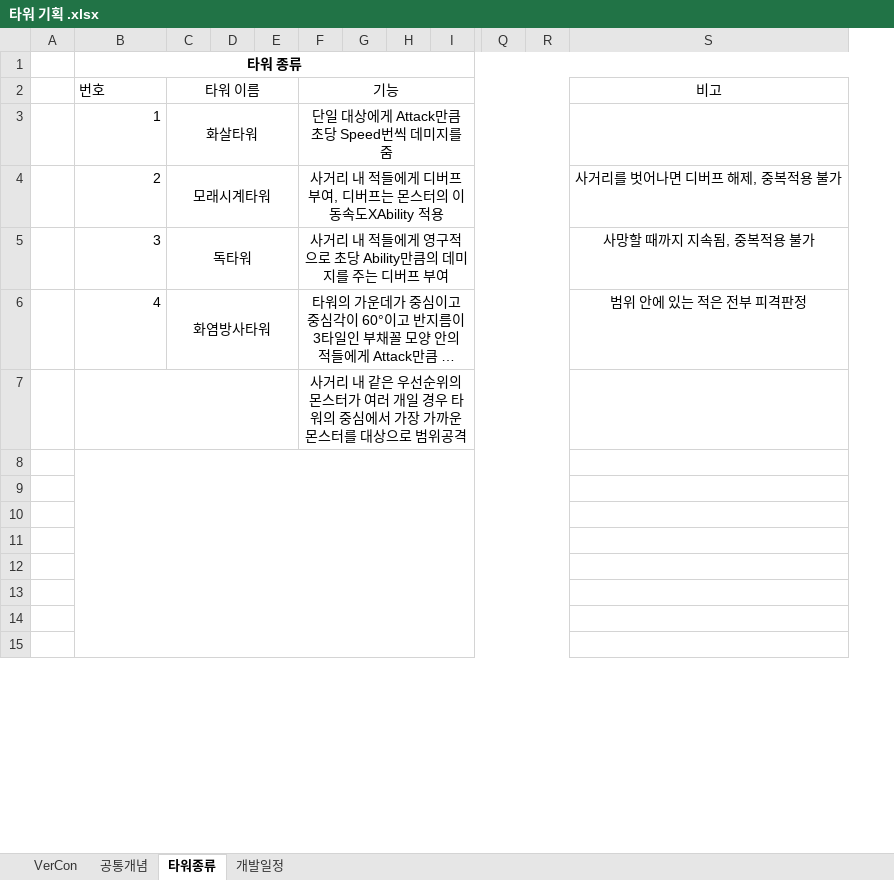
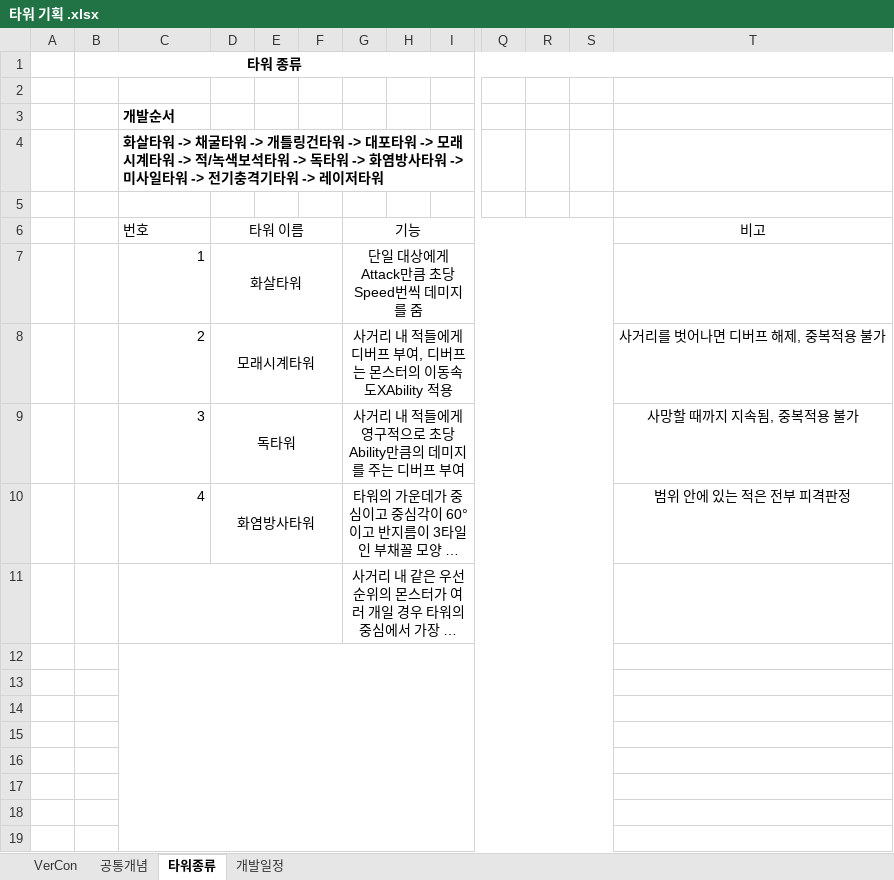
Before and after one commit to ChoWook/PlumTowerDefecne, an Excel workbook: Design/타워 기획 .xlsx, sheet 타워종류, drawn as a sheet; only a part is shown, gaps mark what is left out; long unchanged cells end in …; values as stored, in another font and other column widths than the file's, no borders; charts and pictures not drawn; removed rows and columns are numbered as before the commit, all else as after; rows hold the shown columns only; the diff names each change by its address in the sheet, - before the commit and + after, or states it on an @@ line.

```diff
--- a/Design/타워 기획 .xlsx (sheet 타워종류)
+++ b/Design/타워 기획 .xlsx (sheet 타워종류)
+column B, empty
-column G, empty
+column S, empty
+row 1:  | 타워 종류
+row 2: (empty)
-C3 (번호): 타워 종류
+C3 (번호): 개발순서
-C3 alignment: center
+C3 alignment: left
-B1:S1 merged
+row 4:  |  | 화살타워 -> 채굴타워 -> 개틀링건타워 -> 대포타워 -> 모래시계타워 -> 적/녹색보석타워 -> 독타워 -> 화염방사타워 -> 미사일타워 -> 전기충격기타워 -> 레이저타워
+row 5: (empty)
```
Also changed, not shown: sheet 공통개념, sheet 개발일정, sheet VerCon, charts or pictures.
